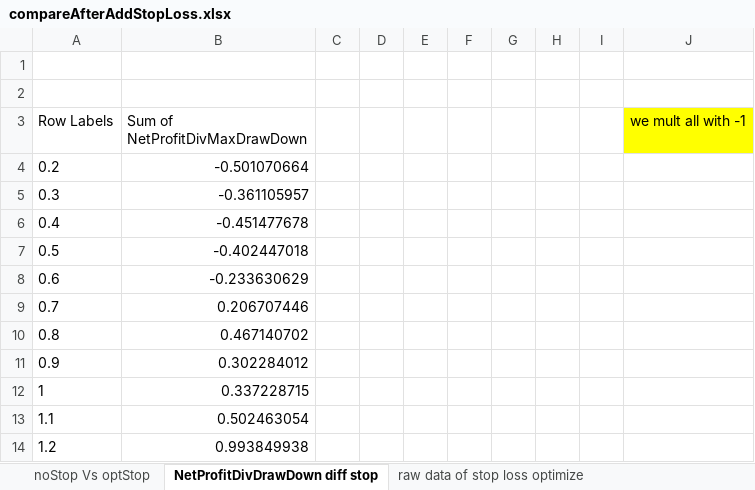
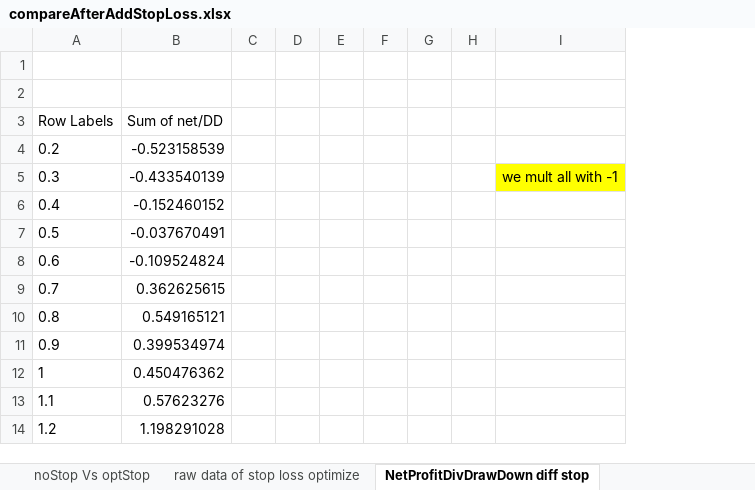
Before and after one commit to 2easy4wizzi/2016CourseAlgotrading, an Excel workbook: hw4/newVer/sol/C/compareAfterAddStopLoss.xlsx, sheet NetProfitDivDrawDown diff stop, drawn as a sheet; only a part is shown; values as stored, in another font and other column widths than the file's, no borders; charts and pictures not drawn; removed rows and columns are numbered as before the commit, all else as after; the diff names each change by its address in the sheet, - before the commit and + after, or states it on an @@ line.

```diff
--- a/hw4/newVer/sol/C/compareAfterAddStopLoss.xlsx (sheet NetProfitDivDrawDown diff stop)
+++ b/hw4/newVer/sol/C/compareAfterAddStopLoss.xlsx (sheet NetProfitDivDrawDown diff stop)
@@ sheet tab order changed: noStop Vs optStop | raw data of stop loss optimize | NetProfitDivDrawDown diff stop @@
-column B (Sum of NetProfitDivMaxDrawDown), rows 4-14: -0.501070664 | -0.361105957 | -0.451477678 | -0.402447018 | -0.233630629 | 0.206707446 | 0.467140702 | 0.302284012 | 0.337228715 | 0.502463054 | 0.993849938
+column B (Sum of net/DD), rows 4-14: -0.523158539 | -0.433540139 | -0.152460152 | -0.037670491 | -0.109524824 | 0.362625615 | 0.549165121 | 0.399534974 | 0.450476362 | 0.57623276 | 1.198291028
-column I, empty
-I3: we mult all with -1
+I3: (empty)
-I3 fill: #FFFF00
+I3 fill: none
-I5: (empty)
+I5: we mult all with -1
-I5 fill: none
+I5 fill: #FFFF00
```
Also changed, not shown: sheet raw data of stop loss optimize, sheet noStop Vs optStop, charts or pictures, 4 other files.
